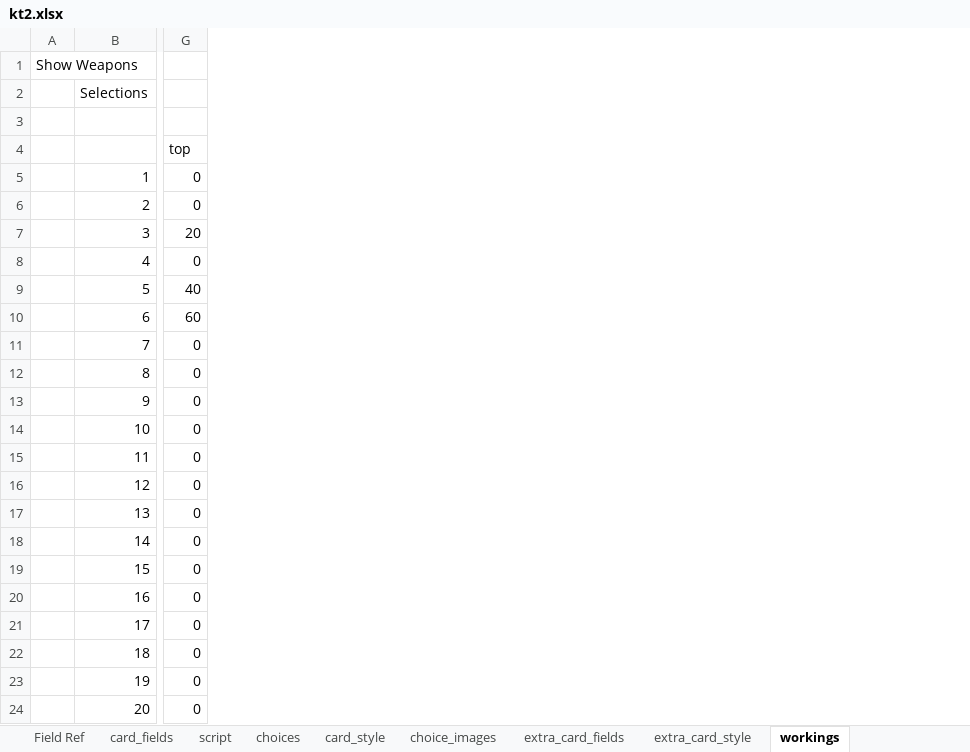
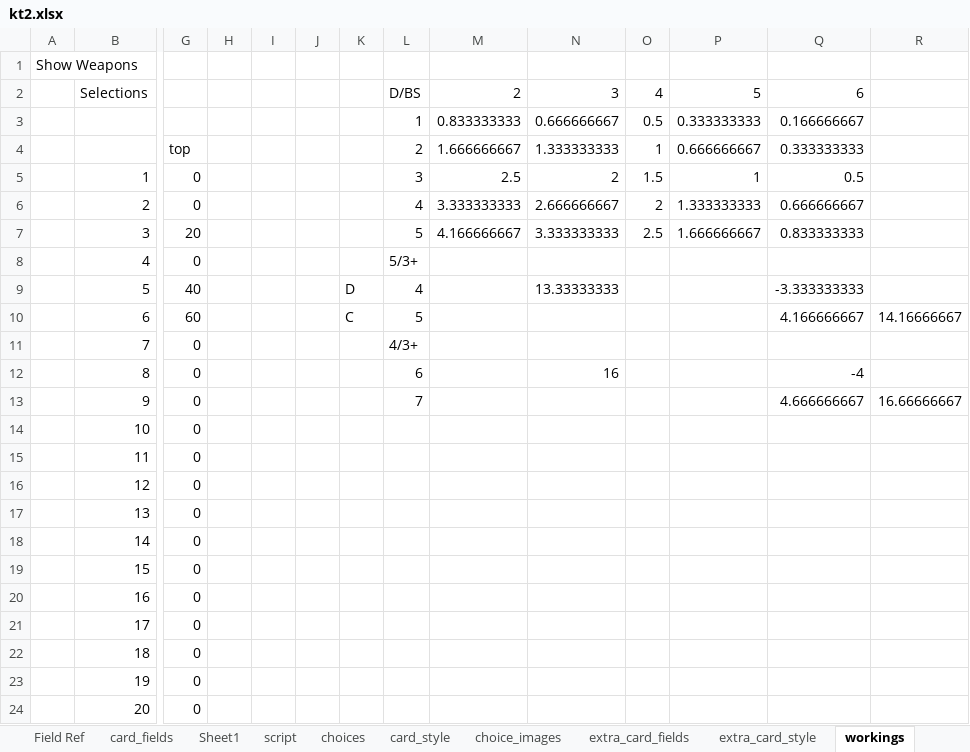
Before and after one commit to Danurai/kt2.mse, an Excel workbook: mse-set_creation/kt2.xlsx, sheet workings, drawn as a sheet; only a part is shown, gaps mark what is left out; values as stored, in another font and other column widths than the file's, no borders; the diff names each change by its address in the sheet, - before the commit and + after, or states it on an @@ line.

```diff
--- a/mse-set_creation/kt2.xlsx (sheet workings)
+++ b/mse-set_creation/kt2.xlsx (sheet workings)
+sheet tab: Sheet1
+column H, empty
+column I, empty
+column J, empty
+column K, rows 9-10: D | C
+column L, rows 2-13: D/BS | 1 | 2 | 3 | 4 | 5 | 5/3+ | 4 | 5 | 4/3+ | 6 | 7
+column M, rows 2-7: 2 | 0.833333333 | 1.666666667 | 2.5 | 3.333333333 | 4.166666667
+column N, rows 2-12: 3 | 0.666666667 | 1.333333333 | 2 | 2.666666667 | 3.333333333 |  | 13.33333333 |  |  | 16
+column O, rows 2-7: 4 | 0.5 | 1 | 1.5 | 2 | 2.5
+column P, rows 2-7: 5 | 0.333333333 | 0.666666667 | 1 | 1.333333333 | 1.666666667
+column Q, rows 2-13: 6 | 0.166666667 | 0.333333333 | 0.5 | 0.666666667 | 0.833333333 |  | -3.333333333 | 4.166666667 |  | -4 | 4.666666667
+column R, rows 10-13: 14.16666667 |  |  | 16.66666667
```
Also changed, not shown: sheet card_style, sheet extra_card_style, sheet extra_card_fields, sheet card_fields, 1 other file.
